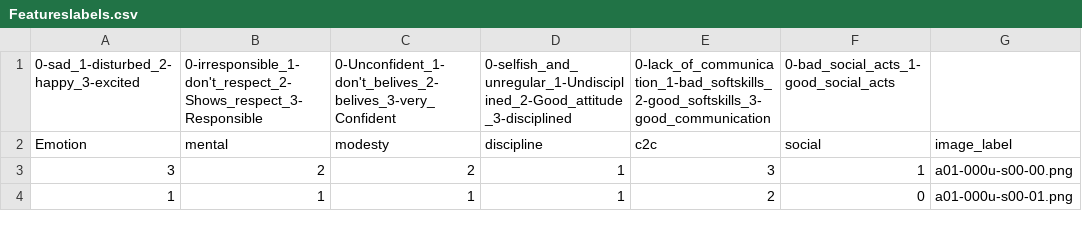
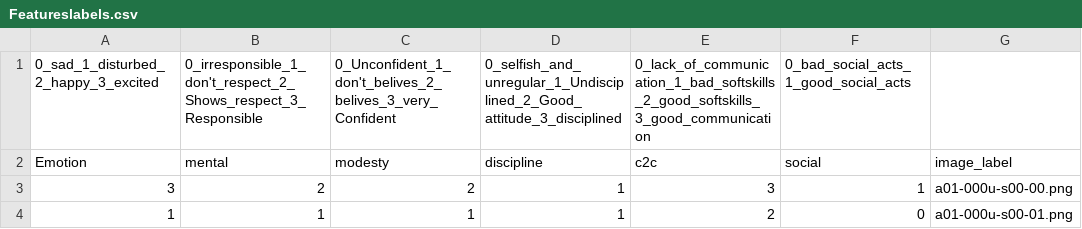
Before and after one commit to Prudhivi-Deepak/Flutter_graphology_app, a CSV file: Graphology/Featureslabels.csv, drawn as a sheet; only a part is shown.

Commit message:
Update Featureslabels.csv

```diff
--- a/Graphology/Featureslabels.csv
+++ b/Graphology/Featureslabels.csv
@@ -1,2 +1,2 @@
-0-sad_1-disturbed_2-happy_3-excited,0-irresponsible_1-don't_respect_2-Shows_respect_3-Responsible,0-Unconfident_1-don't_belives_2-belives_3-very_Confident,0-selfish_and_unregular_1-Undisciplined_2-Good_attitude_3-disciplined,0-lack_of_communication_1-bad_softskills_2-good_softskills_3-good_communication,0-bad_social_acts_1-good_social_acts
+0_sad_1_disturbed_2_happy_3_excited,0_irresponsible_1_don't_respect_2_Shows_respect_3_Responsible,0_Unconfident_1_don't_belives_2_belives_3_very_Confident,0_selfish_and_unregular_1_Undisciplined_2_Good_attitude_3_disciplined,0_lack_of_communication_1_bad_softskills_2_good_softskills_3_good_communication,0_bad_social_acts_1_good_social_acts
 Emotion,mental,modesty,discipline,c2c,social,image_label
```
